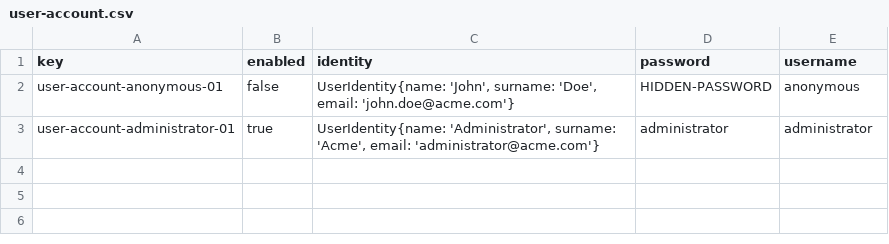
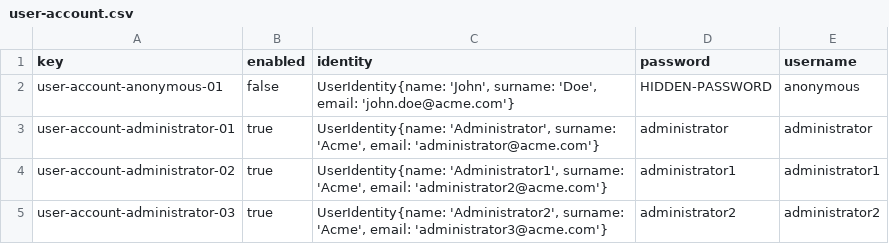
Before and after one commit to rubpergar/Acme-ANS-D02, a CSV file: src/main/resources/WEB-INF/data/initial/user-account.csv, drawn as a sheet; the diff names each change by its address in the sheet, - before the commit and + after, or states it on an @@ line.

Commit message:
[feat]: add new administrators to initial data

```diff
--- a/src/main/resources/WEB-INF/data/initial/user-account.csv
+++ b/src/main/resources/WEB-INF/data/initial/user-account.csv
+row 4: user-account-administrator-02 | true | UserIdentity{name: 'Administrator1', surname: 'Acme', email: 'administrator2@acme.com'} | administrator1 | administrator1
+row 5: user-account-administrator-03 | true | UserIdentity{name: 'Administrator2', surname: 'Acme', email: 'administrator3@acme.com'} | administrator2 | administrator2
```
Also changed, not shown: 1 other file.
